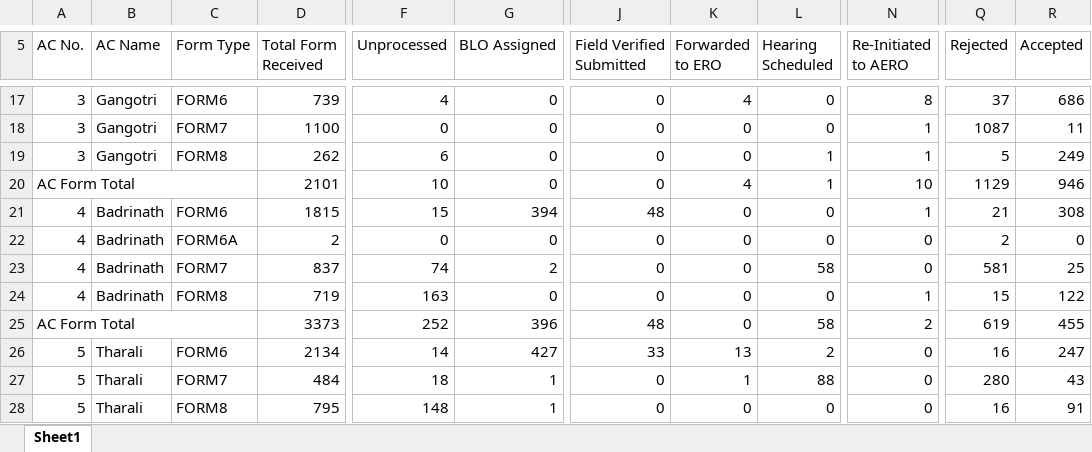
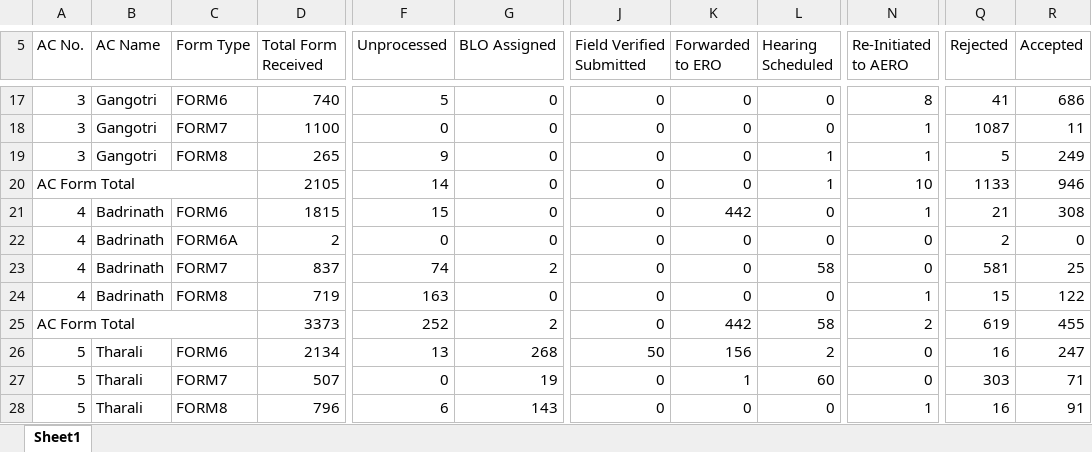
Before and after one commit to mannavibe-sudo/Form-Processing, an Excel workbook: Form_Processing.xlsx, sheet Sheet1, drawn as a sheet; only a part is shown, gaps mark what is left out; values as stored, in another font and other column widths than the file's, no borders; the diff covers the shown part only; the diff names each change by its address in the sheet, - before the commit and + after, or states it on an @@ line.

```diff
--- a/Form_Processing.xlsx (sheet Sheet1)
+++ b/Form_Processing.xlsx (sheet Sheet1)
-D17 (Total Form Received): 739
+D17 (Total Form Received): 740
-F17 (Unprocessed): 4
+F17 (Unprocessed): 5
-K17 (Forwarded to ERO): 4
+K17 (Forwarded to ERO): 0
-Q17 (Rejected): 37
+Q17 (Rejected): 41
-D19 (Total Form Received): 262
+D19 (Total Form Received): 265
-F19 (Unprocessed): 6
+F19 (Unprocessed): 9
-D20 (Total Form Received): 2101
+D20 (Total Form Received): 2105
-F20 (Unprocessed): 10
+F20 (Unprocessed): 14
-K20 (Forwarded to ERO): 4
+K20 (Forwarded to ERO): 0
-Q20 (Rejected): 1129
+Q20 (Rejected): 1133
-G21 (BLO Assigned): 394
+G21 (BLO Assigned): 0
-J21 (Field Verified Submitted): 48
+J21 (Field Verified Submitted): 0
-K21 (Forwarded to ERO): 0
+K21 (Forwarded to ERO): 442
-G25 (BLO Assigned): 396
+G25 (BLO Assigned): 2
-J25 (Field Verified Submitted): 48
+J25 (Field Verified Submitted): 0
-K25 (Forwarded to ERO): 0
+K25 (Forwarded to ERO): 442
-F26 (Unprocessed): 14
+F26 (Unprocessed): 13
-G26 (BLO Assigned): 427
+G26 (BLO Assigned): 268
-J26 (Field Verified Submitted): 33
+J26 (Field Verified Submitted): 50
-K26 (Forwarded to ERO): 13
+K26 (Forwarded to ERO): 156
-D27 (Total Form Received): 484
+D27 (Total Form Received): 507
-F27 (Unprocessed): 18
+F27 (Unprocessed): 0
-G27 (BLO Assigned): 1
+G27 (BLO Assigned): 19
-L27 (Hearing Scheduled): 88
+L27 (Hearing Scheduled): 60
-Q27 (Rejected): 280
+Q27 (Rejected): 303
-R27 (Accepted): 43
+R27 (Accepted): 71
-D28 (Total Form Received): 795
+D28 (Total Form Received): 796
-F28 (Unprocessed): 148
+F28 (Unprocessed): 6
-G28 (BLO Assigned): 1
+G28 (BLO Assigned): 143
-N28 (Re-Initiated to AERO): 0
+N28 (Re-Initiated to AERO): 1
```
Also changed, not shown: 3 added rows, 3 removed rows and 1567 edited cells elsewhere in this sheet.
